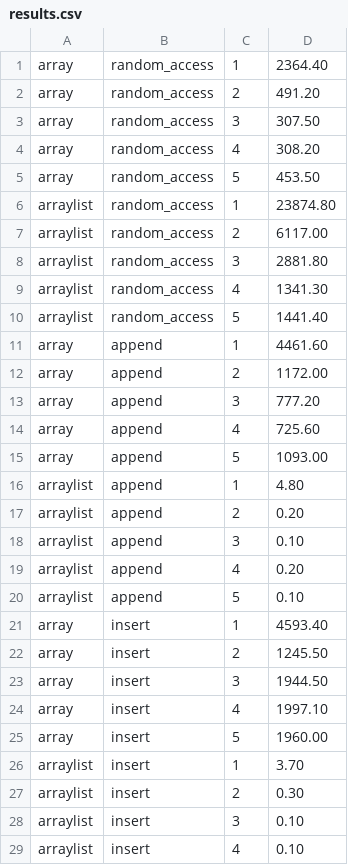
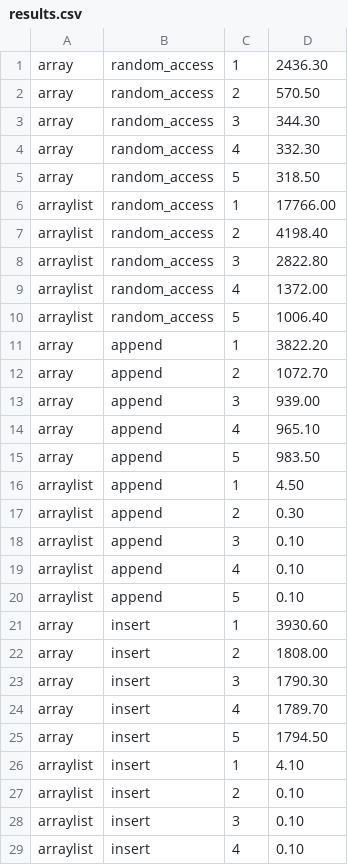
Before and after one commit to NathanJP06/cosc310, a CSV file: results.csv, drawn as a sheet; only a part is shown; the diff covers the shown part only.

Commit message:
ListAppend method

```diff
--- a/results.csv
+++ b/results.csv
@@ -1,28 +1,28 @@
-array,random_access,1,2364.40
-array,random_access,2,491.20
-array,random_access,3,307.50
-array,random_access,4,308.20
-array,random_access,5,453.50
-arraylist,random_access,1,23874.80
-arraylist,random_access,2,6117.00
-arraylist,random_access,3,2881.80
-arraylist,random_access,4,1341.30
-arraylist,random_access,5,1441.40
-array,append,1,4461.60
-array,append,2,1172.00
-array,append,3,777.20
-array,append,4,725.60
-array,append,5,1093.00
-arraylist,append,1,4.80
-arraylist,append,2,0.20
+array,random_access,1,2436.30
+array,random_access,2,570.50
+array,random_access,3,344.30
+array,random_access,4,332.30
+array,random_access,5,318.50
+arraylist,random_access,1,17766.00
+arraylist,random_access,2,4198.40
+arraylist,random_access,3,2822.80
+arraylist,random_access,4,1372.00
+arraylist,random_access,5,1006.40
+array,append,1,3822.20
+array,append,2,1072.70
+array,append,3,939.00
+array,append,4,965.10
+array,append,5,983.50
+arraylist,append,1,4.50
+arraylist,append,2,0.30
 arraylist,append,3,0.10
-arraylist,append,4,0.20
+arraylist,append,4,0.10
 arraylist,append,5,0.10
-array,insert,1,4593.40
-array,insert,2,1245.50
-array,insert,3,1944.50
-array,insert,4,1997.10
-array,insert,5,1960.00
-arraylist,insert,1,3.70
-arraylist,insert,2,0.30
+array,insert,1,3930.60
+array,insert,2,1808.00
+array,insert,3,1790.30
+array,insert,4,1789.70
+array,insert,5,1794.50
+arraylist,insert,1,4.10
+arraylist,insert,2,0.10
 arraylist,insert,3,0.10
```
Also changed, not shown: 11 edited cells elsewhere in this file, 2 other files.
